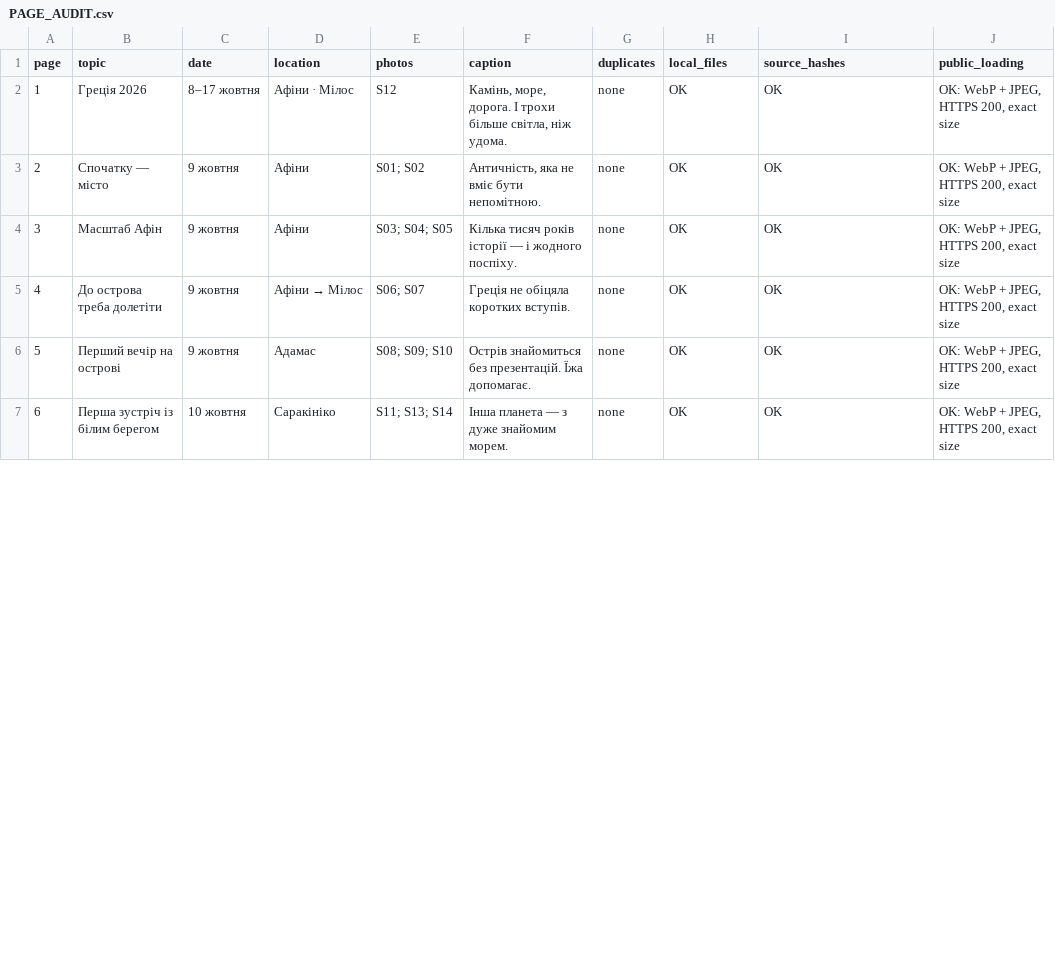
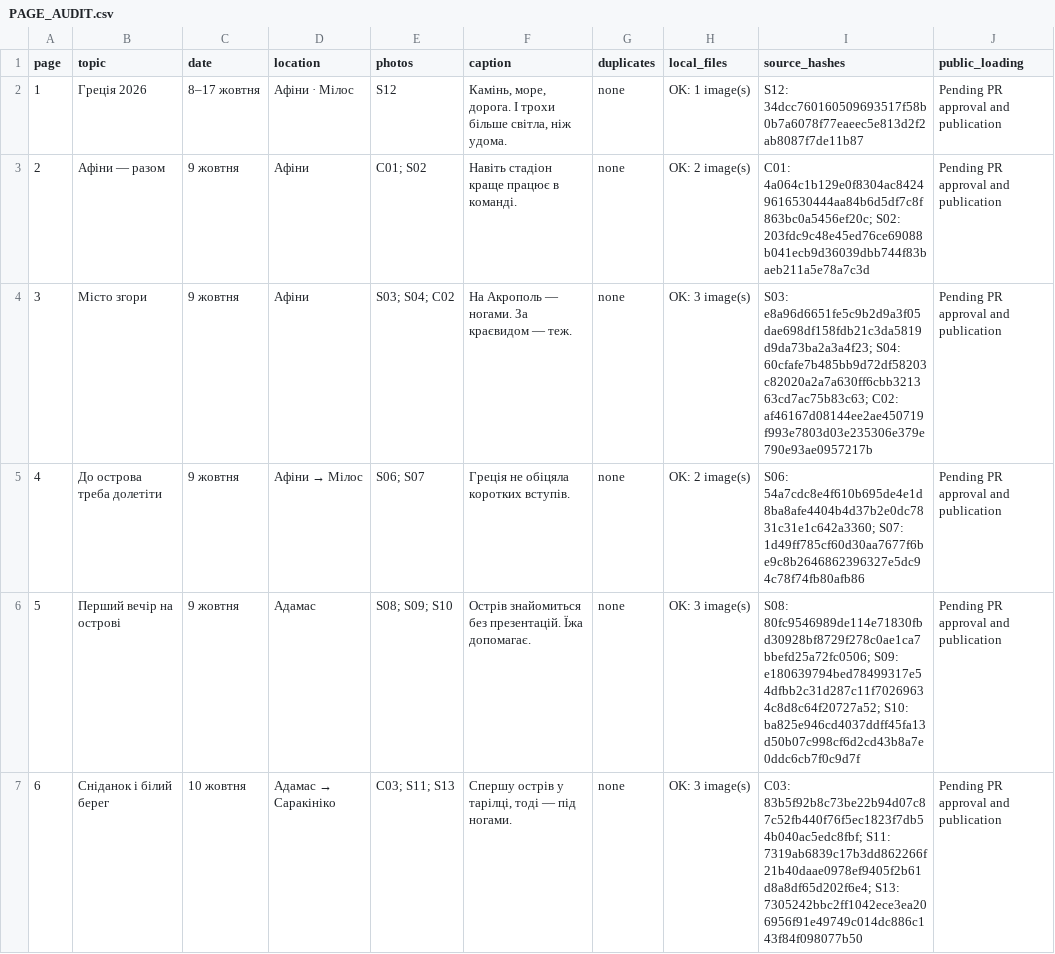
Before and after one commit to SergejKolesnik/greece-2026-photo-book, a CSV file: PAGE_AUDIT.csv, drawn as a sheet; only a part is shown; removed rows and columns are numbered as before the commit, all else as after; the diff covers the shown part only; the diff names each change by its address in the sheet, - before the commit and + after, or states it on an @@ line.

```diff
--- a/PAGE_AUDIT.csv
+++ b/PAGE_AUDIT.csv
-H2 (local_files): OK
+H2 (local_files): OK: 1 image(s)
-I2 (source_hashes): OK
+I2 (source_hashes): S12: 34dcc760160509693517f58b0b7a6078f77eaeec5e813d2f2ab8087f7de11b87
-J2 (public_loading): OK: WebP + JPEG, HTTPS 200, exact size
+J2 (public_loading): Pending PR approval and publication
-row 3: 2 | Спочатку — місто | 9 жовтня | Афіни | S01; S02 | Античність, яка не вміє бути непомітною. | none | OK | OK | OK: WebP + JPEG, HTTPS 200, exact size
-row 4: 3 | Масштаб Афін | 9 жовтня | Афіни | S03; S04; S05 | Кілька тисяч років історії — і жодного поспіху. | none | OK | OK | OK: WebP + JPEG, HTTPS 200, exact size
+row 3: 2 | Афіни — разом | 9 жовтня | Афіни | C01; S02 | Навіть стадіон краще працює в команді. | none | OK: 2 image(s) | C01: 4a064c1b129e0f8304ac84249616530444aa84b6d5df7c8f863bc0a5456ef20c; S02: 203fdc9c48e45ed76ce69088b041ecb9d36039dbb744f83baeb211a5e78a7c3d | Pending PR approval and publication
+row 4: 3 | Місто згори | 9 жовтня | Афіни | S03; S04; C02 | На Акрополь — ногами. За краєвидом — теж. | none | OK: 3 image(s) | S03: e8a96d6651fe5c9b2d9a3f05dae698df158fdb21c3da5819d9da73ba2a3a4f23; S04: 60cfafe7b485bb9d72df58203c82020a2a7a630ff6cbb321363cd7ac75b83c63; C02: af46167d08144ee2ae450719f993e7803d03e235306e379e790e93ae0957217b | Pending PR approval and publication
-H5 (local_files): OK
+H5 (local_files): OK: 2 image(s)
-I5 (source_hashes): OK
+I5 (source_hashes): S06: 54a7cdc8e4f610b695de4e1d8ba8afe4404b4d37b2e0dc7831c31e1c642a3360; S07: 1d49ff785cf60d30aa7677f6be9c8b2646862396327e5dc94c78f74fb80afb86
-J5:J6 (public_loading): OK: WebP + JPEG, HTTPS 200, exact size
+J5:J6 (public_loading): Pending PR approval and publication
-H6 (local_files): OK
+H6 (local_files): OK: 3 image(s)
-I6 (source_hashes): OK
+I6 (source_hashes): S08: 80fc9546989de114e71830fbd30928bf8729f278c0ae1ca7bbefd25a72fc0506; S09: e180639794bed78499317e54dfbb2c31d287c11f70269634c8d8c64f20727a52; S10: ba825e946cd4037ddff45fa13d50b07c998cf6d2cd43b8a7e0ddc6cb7f0c9d7f
-row 7: 6 | Перша зустріч із білим берегом | 10 жовтня | Саракініко | S11; S13; S14 | Інша планета — з дуже знайомим морем. | none | OK | OK | OK: WebP + JPEG, HTTPS 200, exact size
+row 7: 6 | Сніданок і білий берег | 10 жовтня | Адамас → Саракініко | C03; S11; S13 | Спершу острів у тарілці, тоді — під ногами. | none | OK: 3 image(s) | C03: 83b5f92b8c73be22b94d07c87c52fb440f76f5ec1823f7db54b040ac5edc8fbf; S11: 7319ab6839c17b3dd862266f21b40daae0978ef9405f2b61d8a8df65d202f6e4; S13: 7305242bbc2ff1042ece3ea206956f91e49749c014dc886c143f84f098077b50 | Pending PR approval and publication
```
Also changed, not shown: 4 added rows, 2 removed rows, 64 edited cells and row numbers in column A elsewhere in this file, 27 other files.
